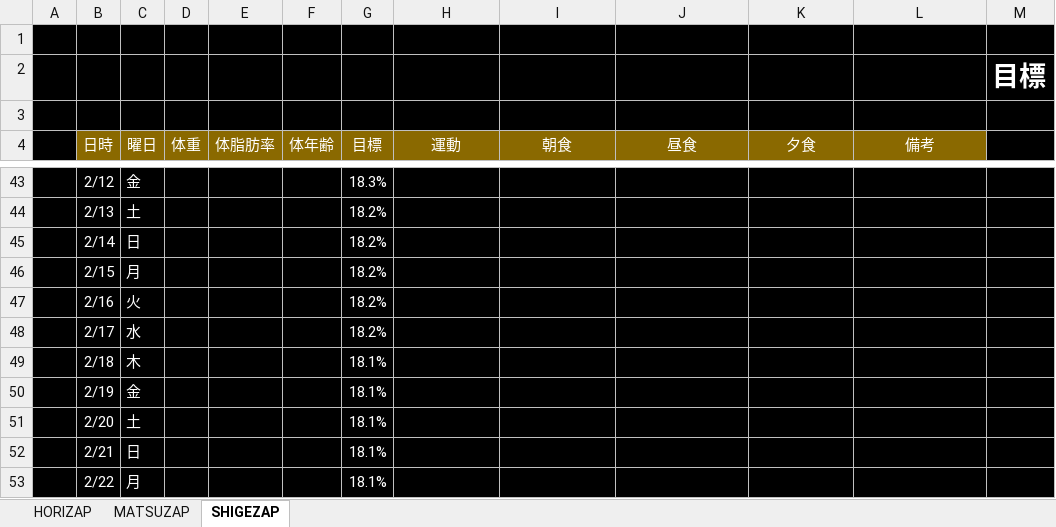
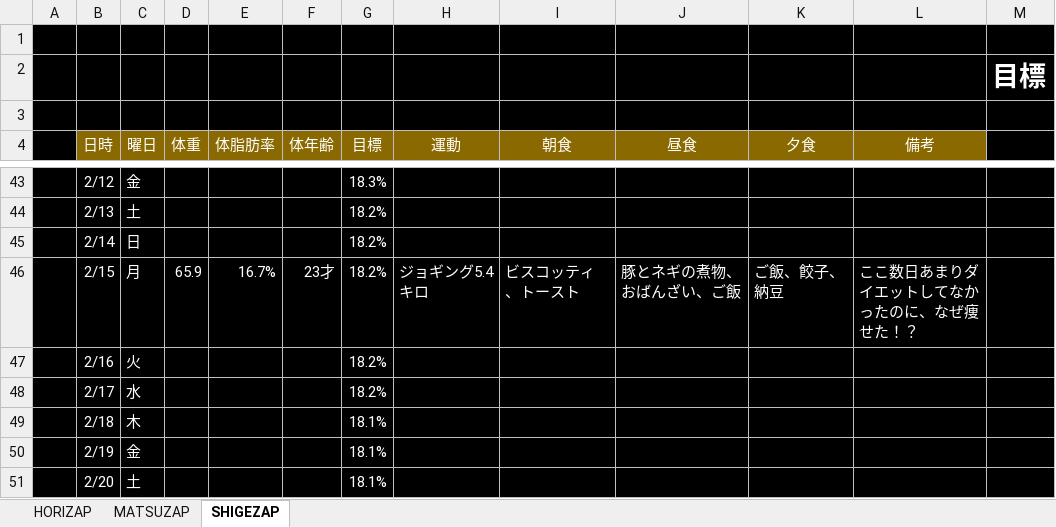
Before and after one commit to GS-Shigenaga/HORIZAP, an Excel workbook: HORIZAP.xlsx, sheet SHIGEZAP, drawn as a sheet; only a part is shown, gaps mark what is left out; the shorter side is filled out with more unchanged rows; values as stored, in another font and other column widths than the file's, no borders; charts and pictures not drawn; the diff names each change by its address in the sheet, - before the commit and + after, or states it on an @@ line.

Commit message:
ちょっと多めにご飯食べたりしたけど、それでも痩せていく・・・病気じゃないだろうな

```diff
--- a/HORIZAP.xlsx (sheet SHIGEZAP)
+++ b/HORIZAP.xlsx (sheet SHIGEZAP)
-D46 (体重): (empty)
+D46 (体重): 65.9
-E46 (体脂肪率): (empty)
+E46 (体脂肪率): 16.7%
-F46 (体年齢): (empty)
+F46 (体年齢): 23才
-H46 (運動): (empty)
+H46 (運動): ジョギング5.4キロ
-I46 (朝食): (empty)
+I46 (朝食): ビスコッティ、トースト
-J46 (昼食): (empty)
+J46 (昼食): 豚とネギの煮物、おばんざい、ご飯
-K46 (夕食): (empty)
+K46 (夕食): ご飯、餃子、納豆
-L46 (備考): (empty)
+L46 (備考): ここ数日あまりダイエットしてなかったのに、なぜ痩せた！？
```
Also changed, not shown: charts or pictures.
